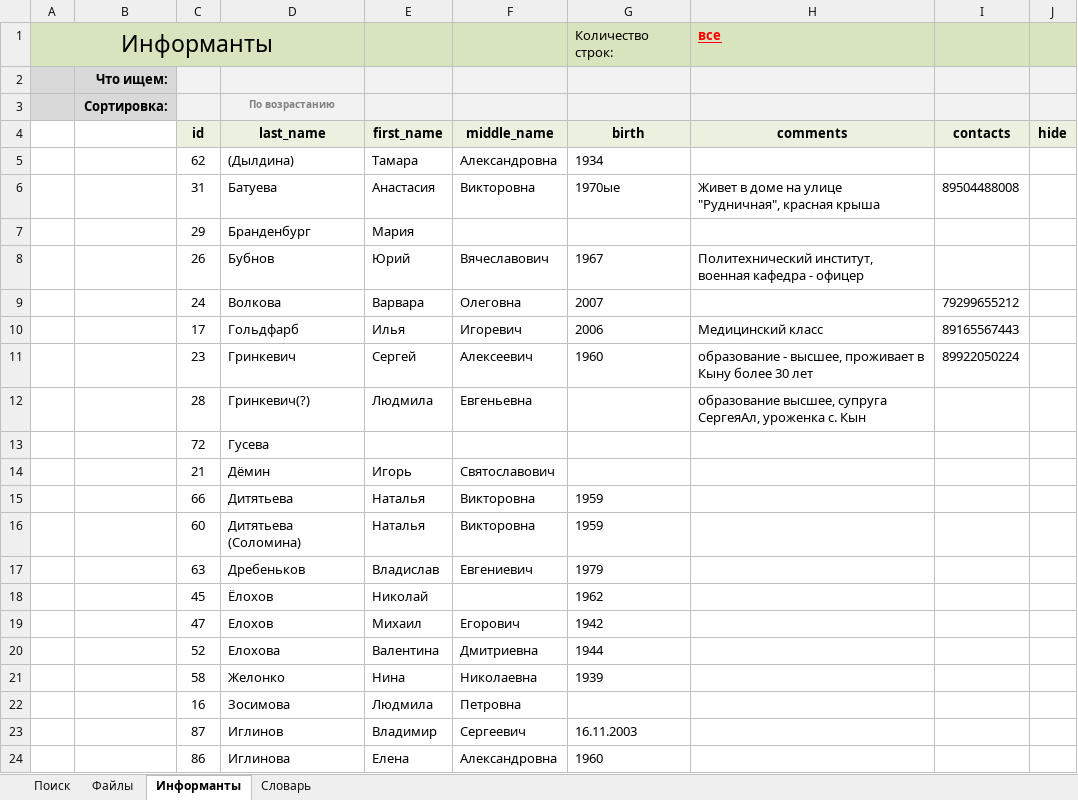
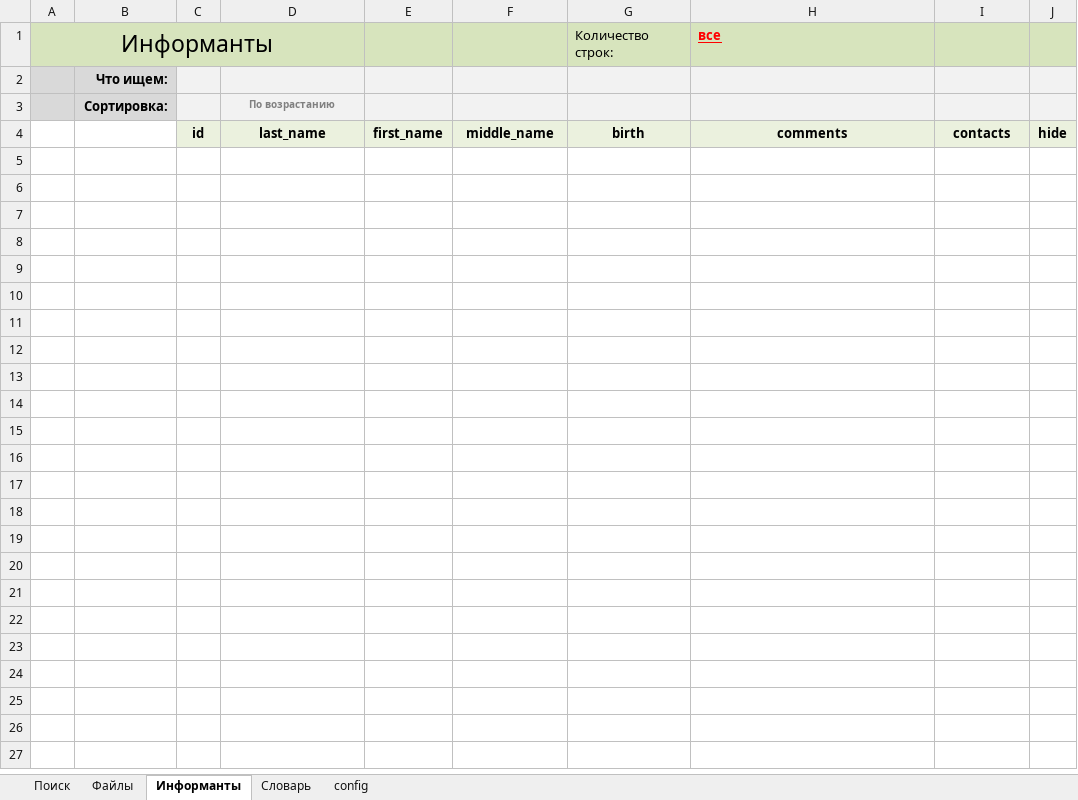
Before and after one commit to IlyaPetrovM/exelOpis, an Excel workbook: exelOpis.xlsm, sheet Информанты, drawn as a sheet; only a part is shown; values as stored, in another font and other column widths than the file's, no borders; charts and pictures and conditional formats not drawn; the diff covers the shown part only; the diff names each change by its address in the sheet, - before the commit and + after, or states it on an @@ line.

Commit message:
20.2

```diff
--- a/exelOpis.xlsm (sheet Информанты)
+++ b/exelOpis.xlsm (sheet Информанты)
@@ sheet tab unhidden: config @@
-row 5:  |  | 62 | (Дылдина) | Тамара | Александровна | 1934
-row 6:  |  | 31 | Батуева | Анастасия | Викторовна | 1970ые | Живет в доме на улице "Рудничная", красная крыша | 89504488008
-row 7:  |  | 29 | Бранденбург | Мария
-row 8:  |  | 26 | Бубнов | Юрий | Вячеславович | 1967 | Политехнический институт, военная кафедра - офицер
-row 9:  |  | 24 | Волкова | Варвара | Олеговна | 2007 |  | 79299655212
-row 10:  |  | 17 | Гольдфарб | Илья | Игоревич | 2006 | Медицинский класс | 89165567443
-row 11:  |  | 23 | Гринкевич | Сергей | Алексеевич | 1960 | образование - высшее, проживает в Кыну более 30 лет | 89922050224
-row 12:  |  | 28 | Гринкевич(?) | Людмила | Евгеньевна |  | образование высшее, супруга СергеяАл, уроженка с. Кын
-row 13:  |  | 72 | Гусева
-row 14:  |  | 21 | Дёмин | Игорь | Святославович
-row 15:  |  | 66 | Дитятьева | Наталья | Викторовна | 1959
-row 16:  |  | 60 | Дитятьева (Соломина) | Наталья | Викторовна | 1959
-row 17:  |  | 63 | Дребеньков | Владислав | Евгениевич | 1979
-row 18:  |  | 45 | Ёлохов | Николай |  | 1962
-row 19:  |  | 47 | Елохов | Михаил | Егорович | 1942
-row 20:  |  | 52 | Елохова | Валентина | Дмитриевна | 1944
-row 21:  |  | 58 | Желонко | Нина | Николаевна | 1939
-row 22:  |  | 16 | Зосимова | Людмила | Петровна
-row 23:  |  | 87 | Иглинов | Владимир | Сергеевич | 16.11.2003
-row 24:  |  | 86 | Иглинова | Елена | Александровна | 1960
```
Also changed, not shown: 52 removed rows elsewhere in this sheet, sheet Файлы, sheet Поиск, charts or pictures.
